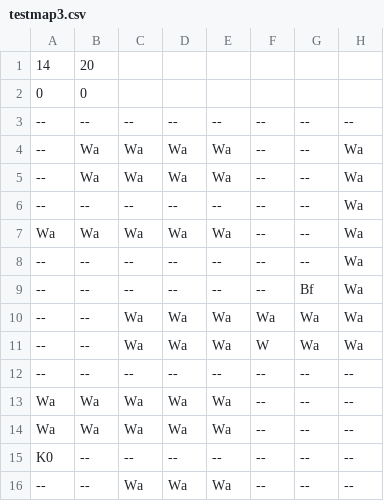
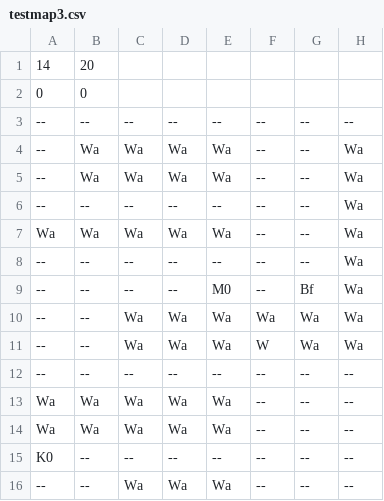
Before and after one commit to lucasdpss/Bravia-Escape, a CSV file: Bravia-Escape/resources/stages/testmap3.csv, drawn as a sheet; only a part is shown; the diff names each change by its address in the sheet, - before the commit and + after, or states it on an @@ line.

```diff
--- a/Bravia-Escape/resources/stages/testmap3.csv
+++ b/Bravia-Escape/resources/stages/testmap3.csv
-E9: --
+E9: M0
```
Also changed, not shown: 9 other files.
